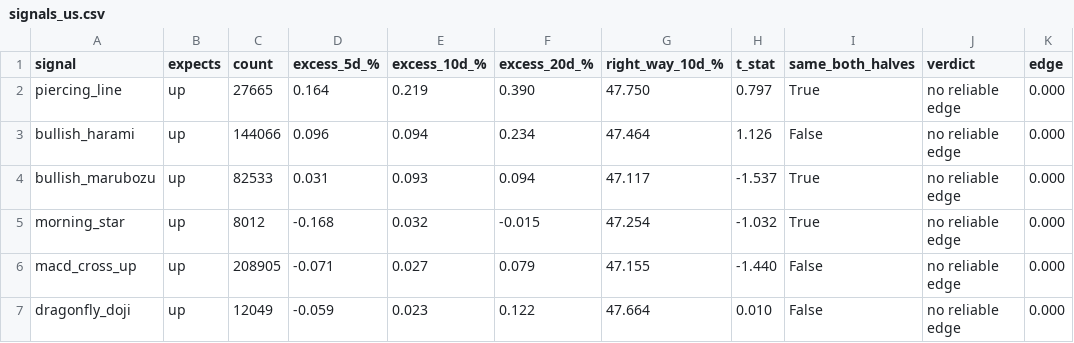
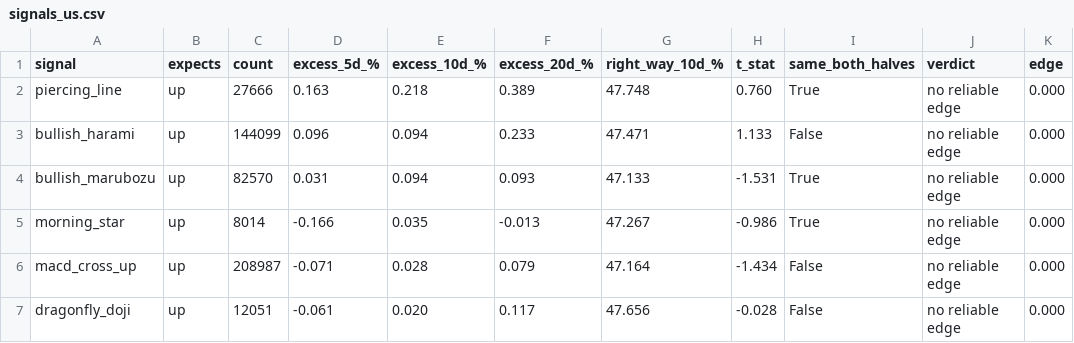
Before and after one commit to LMM26Beyond/ph-us-stock-guide, a CSV file: reports/signals_us.csv, drawn as a sheet; only a part is shown; the diff covers the shown part only.

```diff
--- a/reports/signals_us.csv
+++ b/reports/signals_us.csv
@@ -1,7 +1,7 @@
 signal,expects,count,excess_5d_%,excess_10d_%,excess_20d_%,right_way_10d_%,t_stat,same_both_halves,verdict,edge
-piercing_line,up,27665,0.164,0.219,0.390,47.750,0.797,True,no reliable edge,0.000
-bullish_harami,up,144066,0.096,0.094,0.234,47.464,1.126,False,no reliable edge,0.000
-bullish_marubozu,up,82533,0.031,0.093,0.094,47.117,-1.537,True,no reliable edge,0.000
-morning_star,up,8012,-0.168,0.032,-0.015,47.254,-1.032,True,no reliable edge,0.000
-macd_cross_up,up,208905,-0.071,0.027,0.079,47.155,-1.440,False,no reliable edge,0.000
-dragonfly_doji,up,12049,-0.059,0.023,0.122,47.664,0.010,False,no reliable edge,0.000
+piercing_line,up,27666,0.163,0.218,0.389,47.748,0.760,True,no reliable edge,0.000
+bullish_harami,up,144099,0.096,0.094,0.233,47.471,1.133,False,no reliable edge,0.000
+bullish_marubozu,up,82570,0.031,0.094,0.093,47.133,-1.531,True,no reliable edge,0.000
+morning_star,up,8014,-0.166,0.035,-0.013,47.267,-0.986,True,no reliable edge,0.000
+macd_cross_up,up,208987,-0.071,0.028,0.079,47.164,-1.434,False,no reliable edge,0.000
+dragonfly_doji,up,12051,-0.061,0.020,0.117,47.656,-0.028,False,no reliable edge,0.000
```
Also changed, not shown: 1 added row, 1 removed row and 107 edited cells elsewhere in this file, reports/signals_ph.csv, 10 other files.
